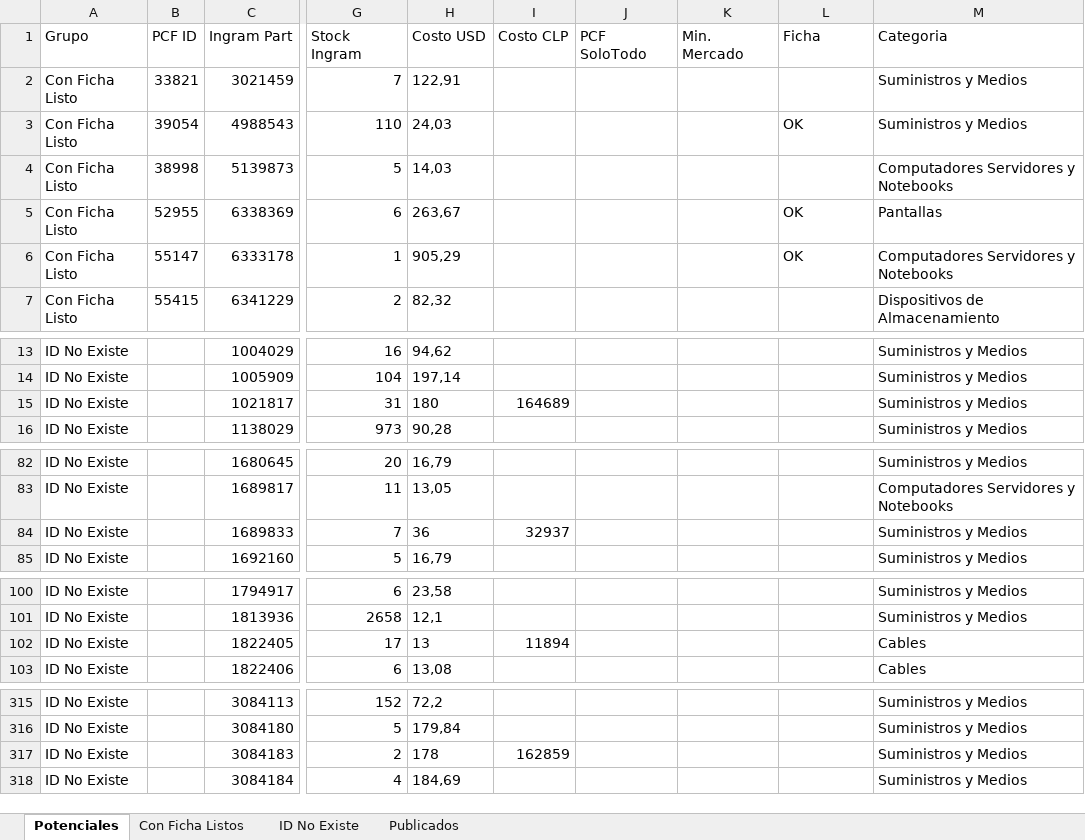
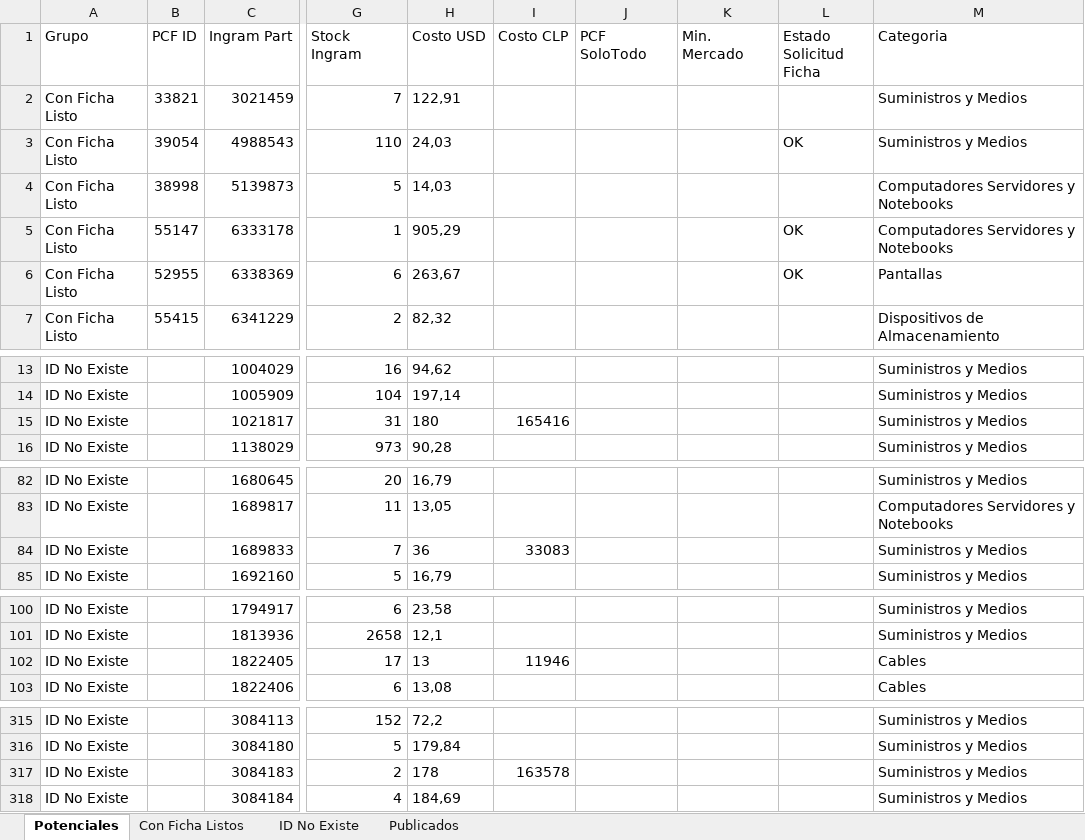
Before and after one commit to aincatoni/pcfactory-monitor-mayoristas, an Excel workbook: mayorista-report.xlsx, sheet Potenciales, drawn as a sheet; only a part is shown, gaps mark what is left out; values as stored, in another font and other column widths than the file's, no borders; the diff covers the shown part only; the diff names each change by its address in the sheet, - before the commit and + after, or states it on an @@ line.

```diff
--- a/mayorista-report.xlsx (sheet Potenciales)
+++ b/mayorista-report.xlsx (sheet Potenciales)
-L1: Ficha
+L1: Estado Solicitud Ficha
@@ row 5 moved to row 6: Con Ficha Listo @@
-I15 (Costo CLP): 164689
+I15 (Costo CLP): 165416
-I84 (Costo CLP): 32937
+I84 (Costo CLP): 33083
-I102 (Costo CLP): 11894
+I102 (Costo CLP): 11946
-I317 (Costo CLP): 162859
+I317 (Costo CLP): 163578
```
Also changed, not shown: 43 edited cells elsewhere in this sheet, sheet Publicados, sheet ID No Existe, sheet Con Ficha Listos, 2 other files.
